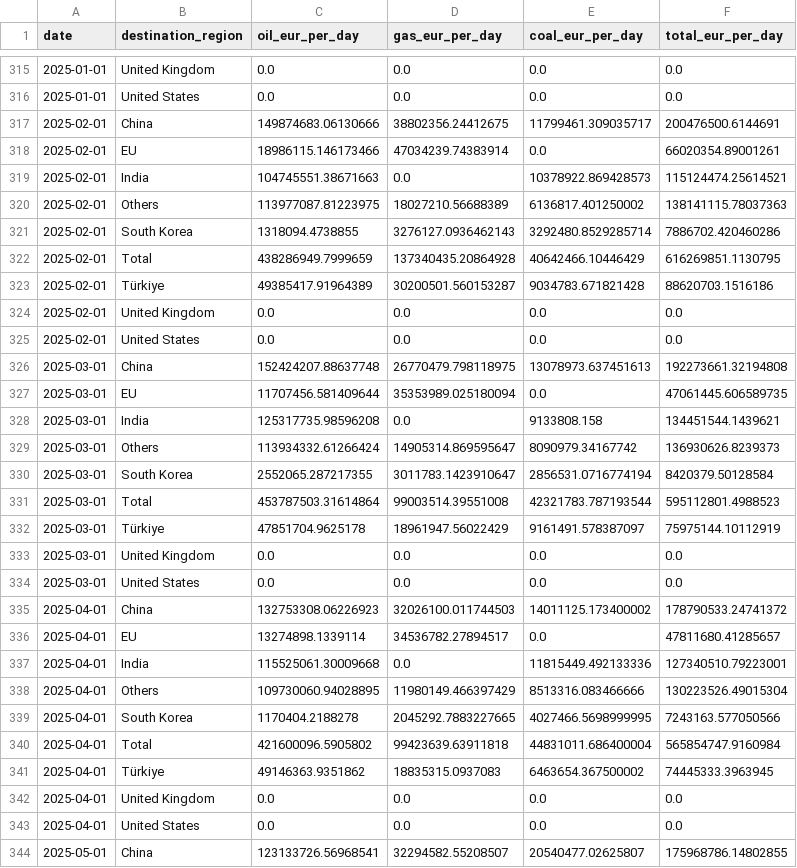
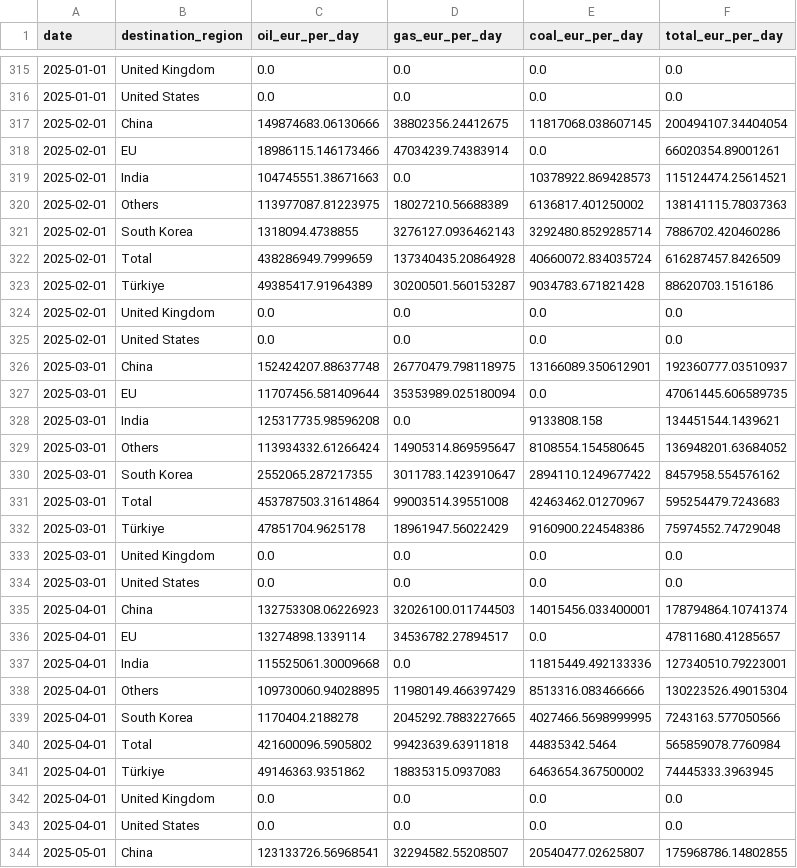
Before and after one commit to lorenzo-pasteris/Analisi-Russia-Ucraina, a CSV file: data/crea_monthly.csv, drawn as a sheet; only a part is shown, gaps mark what is left out; the diff covers the shown part only.

```diff
--- a/data/crea_monthly.csv
+++ b/data/crea_monthly.csv
@@ -316,3 +316,3 @@ date,destination_region,oil_eur_per_day,gas_eur_per_day,coal_eur_per_day,total_e
 2025-01-01,United States,0.0,0.0,0.0,0.0
-2025-02-01,China,149874683.06130666,38802356.24412675,11799461.309035717,200476500.6144691
+2025-02-01,China,149874683.06130666,38802356.24412675,11817068.038607145,200494107.34404054
 2025-02-01,EU,18986115.146173466,47034239.74383914,0.0,66020354.89001261
@@ -321,3 +321,3 @@ date,destination_region,oil_eur_per_day,gas_eur_per_day,coal_eur_per_day,total_e
 2025-02-01,South Korea,1318094.4738855,3276127.0936462143,3292480.8529285714,7886702.420460286
-2025-02-01,Total,438286949.7999659,137340435.20864928,40642466.10446429,616269851.1130795
+2025-02-01,Total,438286949.7999659,137340435.20864928,40660072.834035724,616287457.8426509
 2025-02-01,Türkiye,49385417.91964389,30200501.560153287,9034783.671821428,88620703.1516186
@@ -325,12 +325,12 @@ date,destination_region,oil_eur_per_day,gas_eur_per_day,coal_eur_per_day,total_e
 2025-02-01,United States,0.0,0.0,0.0,0.0
-2025-03-01,China,152424207.88637748,26770479.798118975,13078973.637451613,192273661.32194808
+2025-03-01,China,152424207.88637748,26770479.798118975,13166089.350612901,192360777.03510937
 2025-03-01,EU,11707456.581409644,35353989.025180094,0.0,47061445.606589735
 2025-03-01,India,125317735.98596208,0.0,9133808.158,134451544.1439621
-2025-03-01,Others,113934332.61266424,14905314.869595647,8090979.34167742,136930626.8239373
-2025-03-01,South Korea,2552065.287217355,3011783.1423910647,2856531.0716774194,8420379.50128584
-2025-03-01,Total,453787503.31614864,99003514.39551008,42321783.787193544,595112801.4988523
-2025-03-01,Türkiye,47851704.9625178,18961947.56022429,9161491.578387097,75975144.10112919
+2025-03-01,Others,113934332.61266424,14905314.869595647,8108554.154580645,136948201.63684052
+2025-03-01,South Korea,2552065.287217355,3011783.1423910647,2894110.1249677422,8457958.554576162
+2025-03-01,Total,453787503.31614864,99003514.39551008,42463462.01270967,595254479.7243683
+2025-03-01,Türkiye,47851704.9625178,18961947.56022429,9160900.224548386,75974552.74729048
 2025-03-01,United Kingdom,0.0,0.0,0.0,0.0
 2025-03-01,United States,0.0,0.0,0.0,0.0
-2025-04-01,China,132753308.06226923,32026100.011744503,14011125.173400002,178790533.24741372
+2025-04-01,China,132753308.06226923,32026100.011744503,14015456.033400001,178794864.10741374
 2025-04-01,EU,13274898.1339114,34536782.27894517,0.0,47811680.41285657
@@ -339,3 +339,3 @@ date,destination_region,oil_eur_per_day,gas_eur_per_day,coal_eur_per_day,total_e
 2025-04-01,South Korea,1170404.2188278,2045292.7883227665,4027466.5698999995,7243163.577050566
-2025-04-01,Total,421600096.5905802,99423639.63911818,44831011.686400004,565854747.9160984
+2025-04-01,Total,421600096.5905802,99423639.63911818,44835342.5464,565859078.7760984
 2025-04-01,Türkiye,49146363.9351862,18835315.0937083,6463654.367500002,74445333.3963945
```
Also changed, not shown: 47 edited cells elsewhere in this file, data/crea_counter.csv, data/crea_ports_daily.csv.
